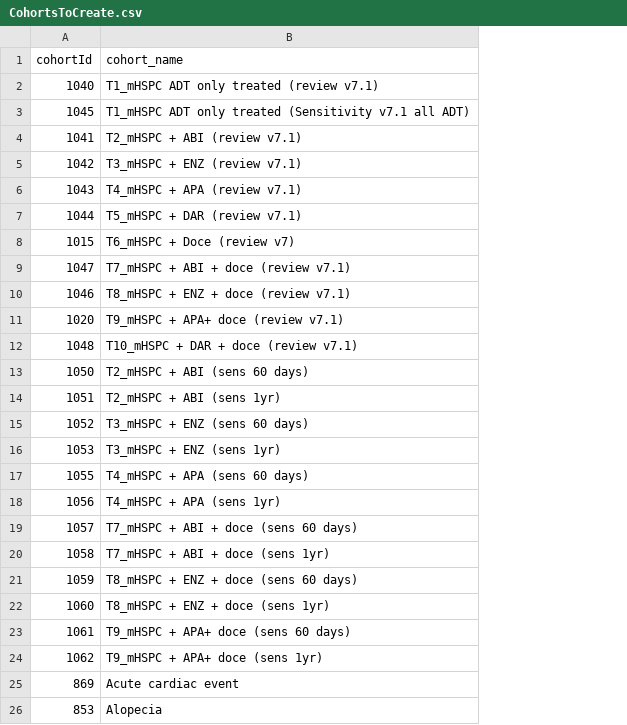
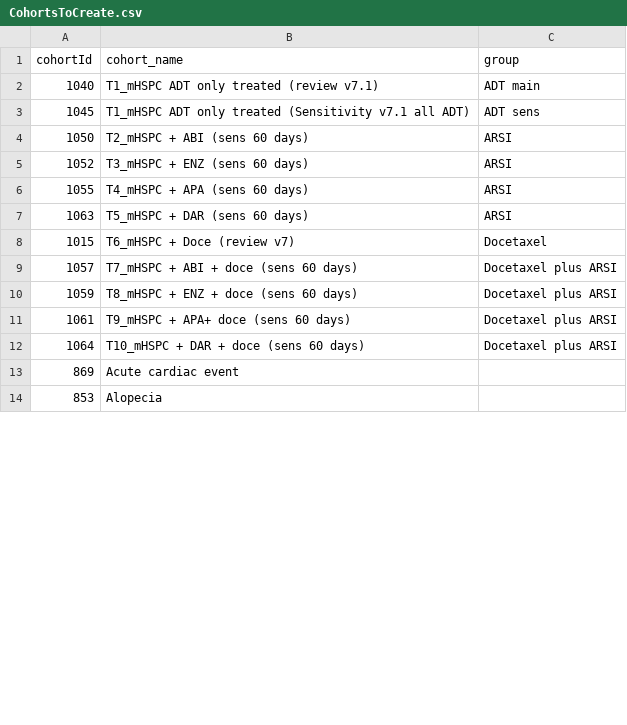
Before and after one commit to ahijazy/PioneerMetastaticAE, a CSV file: inst/settings/CohortsToCreate.csv, drawn as a sheet; only a part is shown; removed rows and columns are numbered as before the commit, all else as after; the diff names each change by its address in the sheet, - before the commit and + after, or states it on an @@ line.

Commit message:
Update CohortsToCreate.csv

```diff
--- a/inst/settings/CohortsToCreate.csv
+++ b/inst/settings/CohortsToCreate.csv
+column C (group), rows 2-3: ADT main | ADT sens; rows 8-11: Docetaxel | Docetaxel plus ARSI | Docetaxel plus ARSI | Docetaxel plus ARSI
-row 4: 1041 | T2_mHSPC + ABI (review v7.1)
-row 5: 1042 | T3_mHSPC + ENZ (review v7.1)
-row 6: 1043 | T4_mHSPC + APA (review v7.1)
-row 7: 1044 | T5_mHSPC + DAR (review v7.1)
@@ row 13 moved to row 4: 1050 @@
@@ row 15 moved to row 5: 1052 @@
@@ row 17 moved to row 6: 1055 @@
+row 7: 1063 | T5_mHSPC + DAR (sens 60 days) | ARSI
-row 9: 1047 | T7_mHSPC + ABI + doce (review v7.1)
-row 10: 1046 | T8_mHSPC + ENZ + doce (review v7.1)
-row 11: 1020 | T9_mHSPC + APA+ doce (review v7.1)
-row 12: 1048 | T10_mHSPC + DAR + doce (review v7.1)
-row 14: 1051 | T2_mHSPC + ABI (sens 1yr)
-row 16: 1053 | T3_mHSPC + ENZ (sens 1yr)
-row 18: 1056 | T4_mHSPC + APA (sens 1yr)
-row 20: 1058 | T7_mHSPC + ABI + doce (sens 1yr)
-row 22: 1060 | T8_mHSPC + ENZ + doce (sens 1yr)
-row 24: 1062 | T9_mHSPC + APA+ doce (sens 1yr)
+row 12: 1064 | T10_mHSPC + DAR + doce (sens 60 days) | Docetaxel plus ARSI
```
